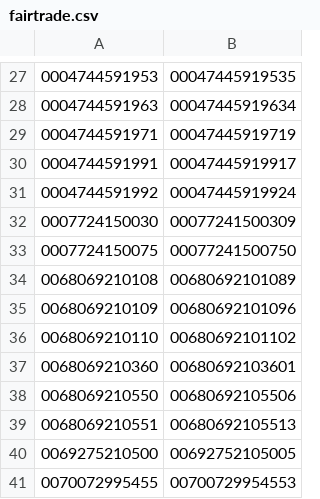
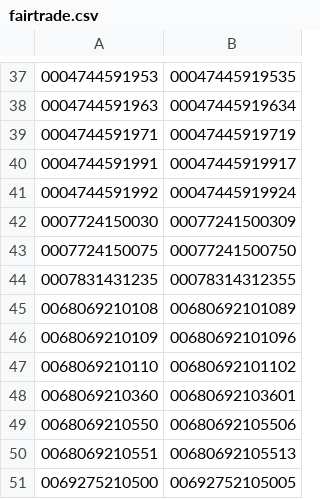
Before and after one commit to WholeFoodsCoop/ItemLists, a CSV file: fairtrade.csv, drawn as a sheet; only a part is shown, gaps mark what is left out; the shorter side is filled out with more unchanged rows; the diff covers the shown part only.

```diff
--- a/fairtrade.csv
+++ b/fairtrade.csv
@@ -33,2 +43,3 @@
 0007724150075,00077241500750
+0007831431235,00078314312355
 0068069210108,00680692101089
```
Also changed, not shown: 15 added rows elsewhere in this file, organic.csv.
